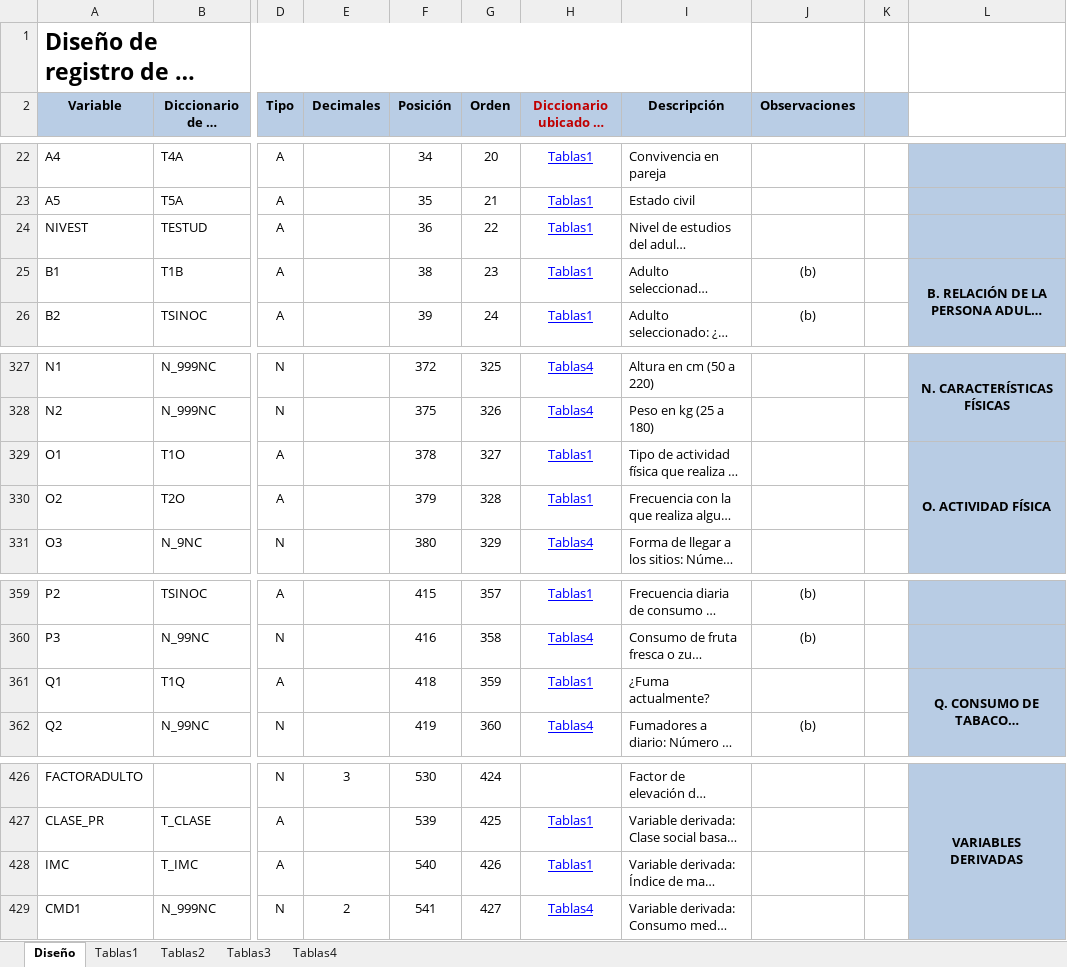
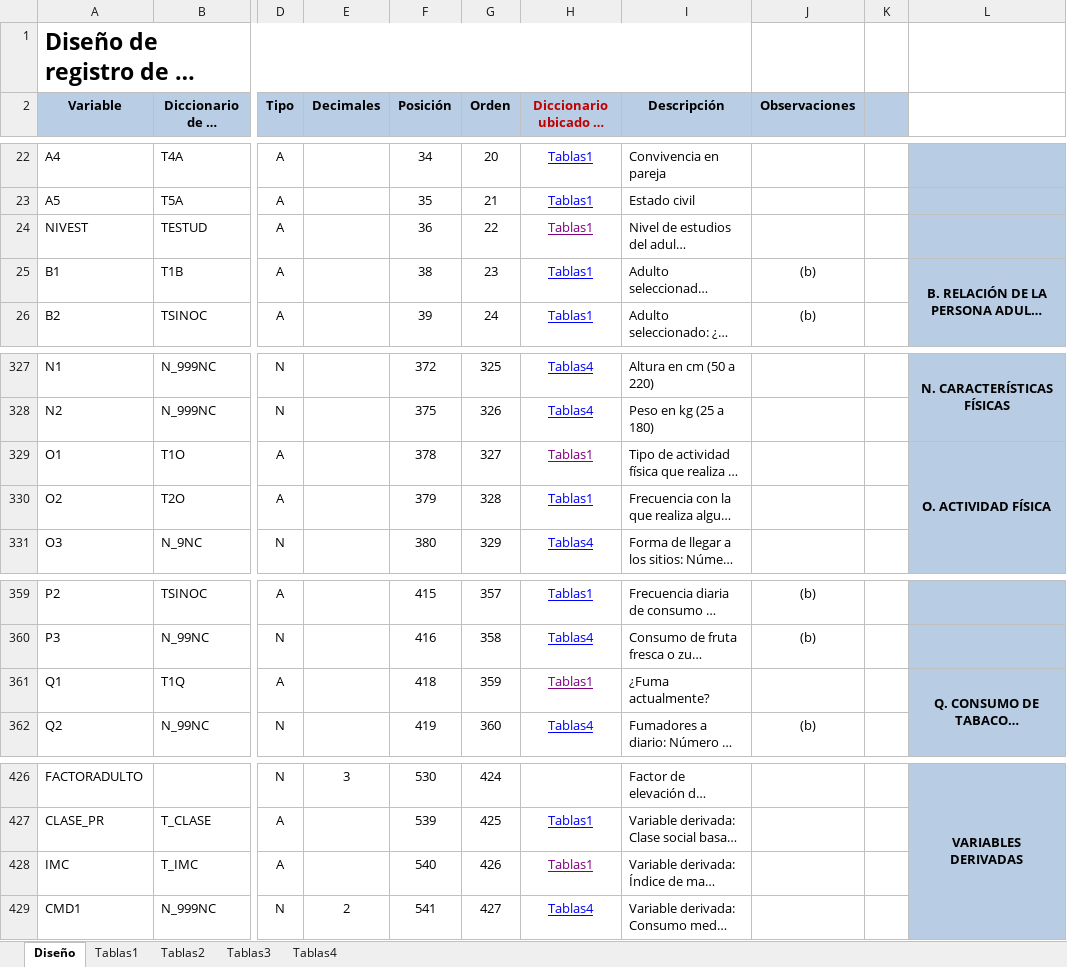
Before and after one commit to aldyvergara22-create/Hypertension-Diabetes-ML-detection, an Excel workbook: data/external/dr_ESdEadulto_2023.xlsx, sheet Diseño, drawn as a sheet; only a part is shown, gaps mark what is left out; long unchanged cells end in …; values as stored, in another font and other column widths than the file's, no borders; the diff names each change by its address in the sheet, - before the commit and + after, or states it on an @@ line.

```diff
--- a/data/external/dr_ESdEadulto_2023.xlsx (sheet Diseño)
+++ b/data/external/dr_ESdEadulto_2023.xlsx (sheet Diseño)
-H24 text colour: #0000FF
+H24 text colour: #800080
-H329 text colour: #0000FF
+H329 text colour: #800080
-H361 text colour: #0000FF
+H361 text colour: #800080
-H428 text colour: #0000FF
+H428 text colour: #800080
```
Also changed, not shown: 41 other files.
